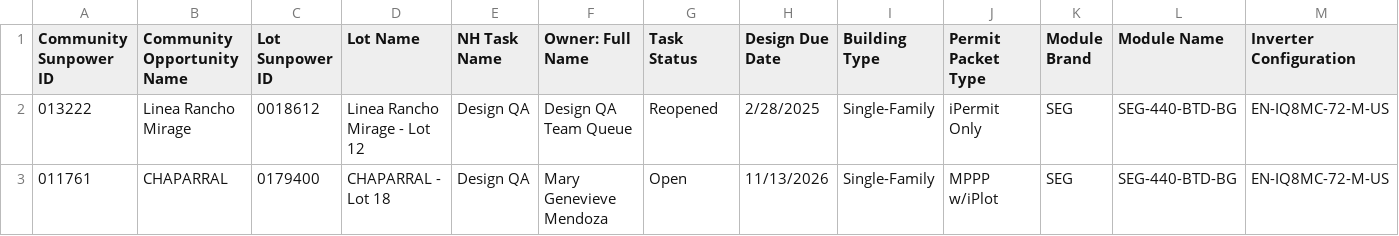
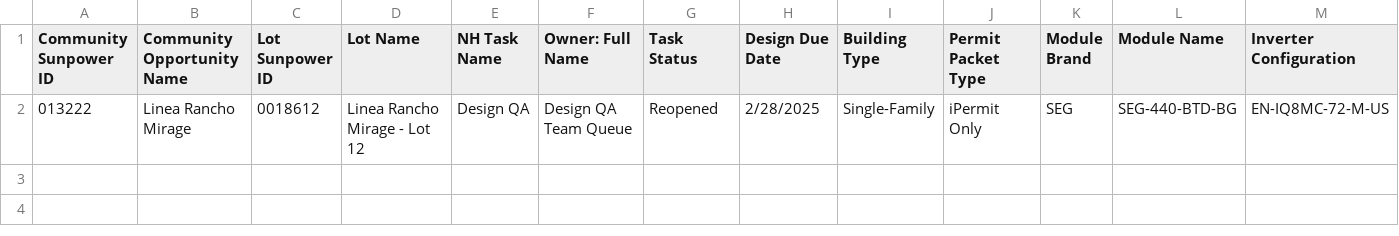
Before and after one commit to newhomes-ops/design-andon, a CSV file: Lot QA Queue.csv, drawn as a sheet; only a part is shown; rows hold the shown columns only; the diff names each change by its address in the sheet, - before the commit and + after, or states it on an @@ line.

```diff
--- a/Lot QA Queue.csv
+++ b/Lot QA Queue.csv
-row 3: 011761 | CHAPARRAL | 0179400 | CHAPARRAL - Lot 18 | Design QA | Mary Genevieve Mendoza | Open | 11/13/2026 | Single-Family | MPPP w/iPlot | SEG | SEG-440-BTD-BG | EN-IQ8MC-72-M-US
```
Also changed, not shown: Community QA Queue.csv.
